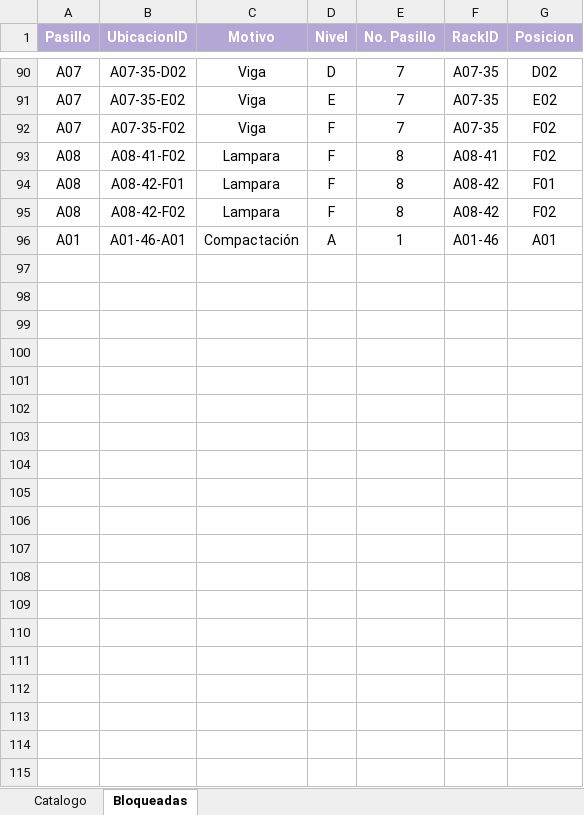
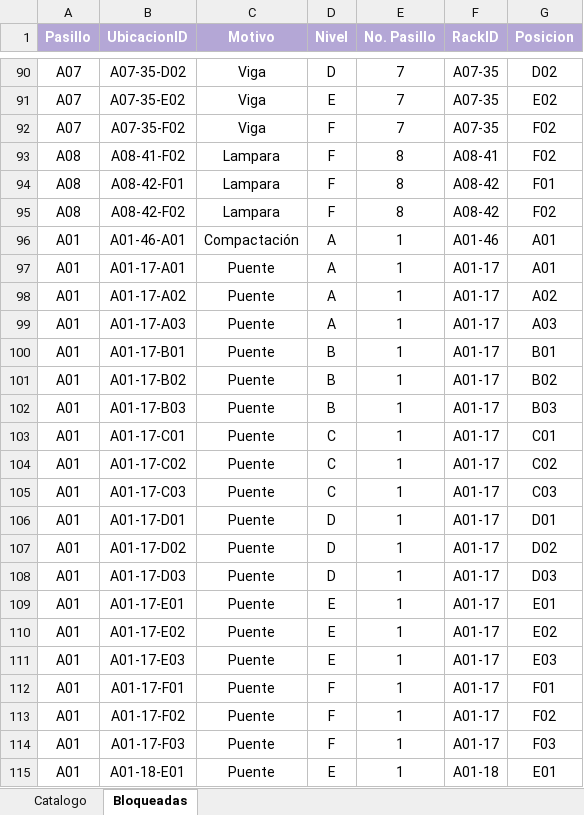
Before and after one commit to Salvador-97/Layout_Almacen, an Excel workbook: data/Ubicaciones.xlsx, sheet Bloqueadas, drawn as a sheet; only a part is shown, gaps mark what is left out; values as stored, in another font and other column widths than the file's, no borders; the diff covers the shown part only; the diff names each change by its address in the sheet, - before the commit and + after, or states it on an @@ line.

Commit message:
fix(Nuevas ubicaciones bloquedas)

```diff
--- a/data/Ubicaciones.xlsx (sheet Bloqueadas)
+++ b/data/Ubicaciones.xlsx (sheet Bloqueadas)
+row 97: A01 | A01-17-A01 | Puente | A | 1 | A01-17 | A01
+row 98: A01 | A01-17-A02 | Puente | A | 1 | A01-17 | A02
+row 99: A01 | A01-17-A03 | Puente | A | 1 | A01-17 | A03
+row 100: A01 | A01-17-B01 | Puente | B | 1 | A01-17 | B01
+row 101: A01 | A01-17-B02 | Puente | B | 1 | A01-17 | B02
+row 102: A01 | A01-17-B03 | Puente | B | 1 | A01-17 | B03
+row 103: A01 | A01-17-C01 | Puente | C | 1 | A01-17 | C01
+row 104: A01 | A01-17-C02 | Puente | C | 1 | A01-17 | C02
+row 105: A01 | A01-17-C03 | Puente | C | 1 | A01-17 | C03
+row 106: A01 | A01-17-D01 | Puente | D | 1 | A01-17 | D01
+row 107: A01 | A01-17-D02 | Puente | D | 1 | A01-17 | D02
+row 108: A01 | A01-17-D03 | Puente | D | 1 | A01-17 | D03
+row 109: A01 | A01-17-E01 | Puente | E | 1 | A01-17 | E01
+row 110: A01 | A01-17-E02 | Puente | E | 1 | A01-17 | E02
+row 111: A01 | A01-17-E03 | Puente | E | 1 | A01-17 | E03
+row 112: A01 | A01-17-F01 | Puente | F | 1 | A01-17 | F01
+row 113: A01 | A01-17-F02 | Puente | F | 1 | A01-17 | F02
+row 114: A01 | A01-17-F03 | Puente | F | 1 | A01-17 | F03
+row 115: A01 | A01-18-E01 | Puente | E | 1 | A01-18 | E01
```
Also changed, not shown: 128 added rows elsewhere in this sheet, 2 other files.
